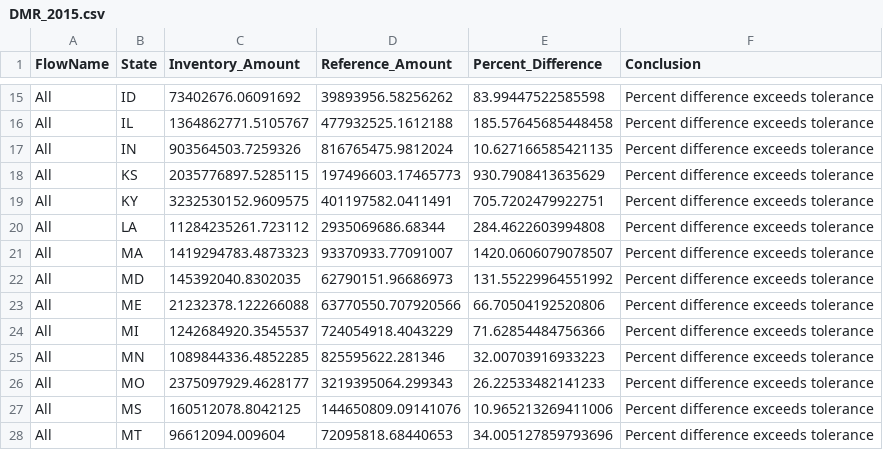
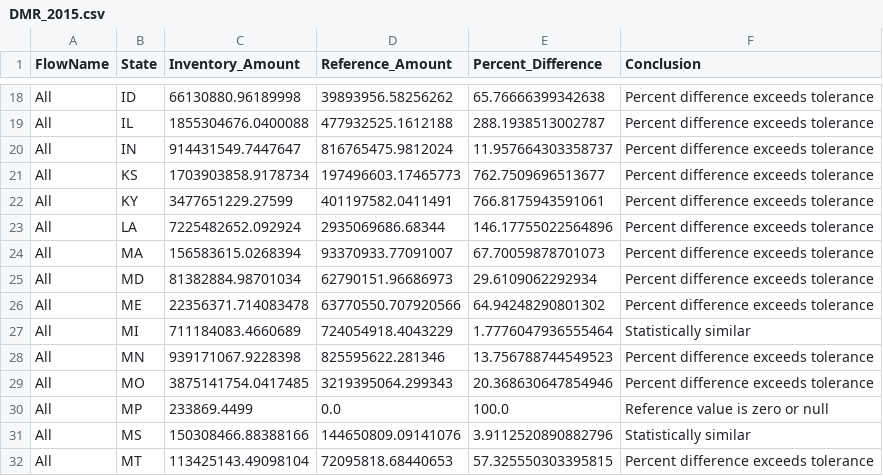
Before and after one commit to WesIngwersen/standardizedinventories, a CSV file: stewi/output/validation/DMR_2015.csv, drawn as a sheet; only a part is shown, gaps mark what is left out; addresses are those after the commit; the diff covers the shown part only; the diff names each change by its address in the sheet, - before the commit and + after, or states it on an @@ line.

```diff
--- a/stewi/output/validation/DMR_2015.csv
+++ b/stewi/output/validation/DMR_2015.csv
-C18 (Inventory_Amount): 73402676.06091692
+C18 (Inventory_Amount): 66130880.96189998
-E18 (Percent_Difference): 83.99447522585598
+E18 (Percent_Difference): 65.76666399342638
-C19 (Inventory_Amount): 1364862771.5105767
+C19 (Inventory_Amount): 1855304676.0400088
-E19 (Percent_Difference): 185.57645685448458
+E19 (Percent_Difference): 288.1938513002787
-C20 (Inventory_Amount): 903564503.7259326
+C20 (Inventory_Amount): 914431549.7447647
-E20 (Percent_Difference): 10.627166585421135
+E20 (Percent_Difference): 11.957664303358737
-C21 (Inventory_Amount): 2035776897.5285115
+C21 (Inventory_Amount): 1703903858.9178734
-E21 (Percent_Difference): 930.7908413635629
+E21 (Percent_Difference): 762.7509696513677
-C22 (Inventory_Amount): 3232530152.9609575
+C22 (Inventory_Amount): 3477651229.27599
-E22 (Percent_Difference): 705.7202479922751
+E22 (Percent_Difference): 766.8175943591061
-C23 (Inventory_Amount): 11284235261.723112
+C23 (Inventory_Amount): 7225482652.092924
-E23 (Percent_Difference): 284.4622603994808
+E23 (Percent_Difference): 146.17755022564896
-C24 (Inventory_Amount): 1419294783.4873323
+C24 (Inventory_Amount): 156583615.0268394
-E24 (Percent_Difference): 1420.0606079078507
+E24 (Percent_Difference): 67.70059878701073
-C25 (Inventory_Amount): 145392040.8302035
+C25 (Inventory_Amount): 81382884.98701034
-E25 (Percent_Difference): 131.55229964551992
+E25 (Percent_Difference): 29.6109062292934
-C26 (Inventory_Amount): 21232378.122266088
+C26 (Inventory_Amount): 22356371.714083478
-E26 (Percent_Difference): 66.70504192520806
+E26 (Percent_Difference): 64.94248290801302
-C27 (Inventory_Amount): 1242684920.3545537
+C27 (Inventory_Amount): 711184083.4660689
-E27 (Percent_Difference): 71.62854484756366
+E27 (Percent_Difference): 1.7776047936555464
-F27 (Conclusion): Percent difference exceeds tolerance
+F27 (Conclusion): Statistically similar
-C28 (Inventory_Amount): 1089844336.4852285
+C28 (Inventory_Amount): 939171067.9228398
-E28 (Percent_Difference): 32.00703916933223
+E28 (Percent_Difference): 13.756788744549523
-C29 (Inventory_Amount): 2375097929.4628177
+C29 (Inventory_Amount): 3875141754.0417485
-E29 (Percent_Difference): 26.22533482141233
+E29 (Percent_Difference): 20.368630647854946
+row 30: All | MP | 233869.4499 | 0.0 | 100.0 | Reference value is zero or null
-C31 (Inventory_Amount): 160512078.8042125
+C31 (Inventory_Amount): 150308466.88388166
-E31 (Percent_Difference): 10.965213269411006
+E31 (Percent_Difference): 3.9112520890882796
-F31 (Conclusion): Percent difference exceeds tolerance
+F31 (Conclusion): Statistically similar
-C32 (Inventory_Amount): 96612094.009604
+C32 (Inventory_Amount): 113425143.49098104
-E32 (Percent_Difference): 34.005127859793696
+E32 (Percent_Difference): 57.325550303395815
```
Also changed, not shown: 5 added rows and 88 edited cells elsewhere in this file, stewi/output/flow/DMR_2015.csv, stewi/output/flow/DMR_2016.csv, 4 other files.
